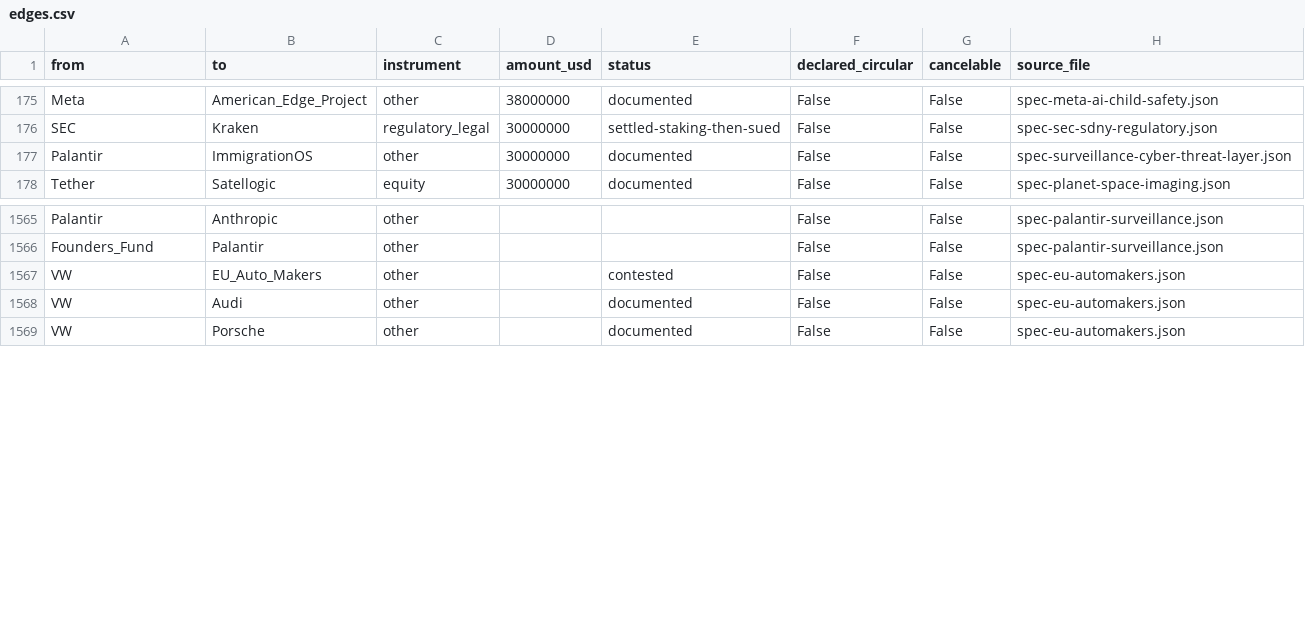
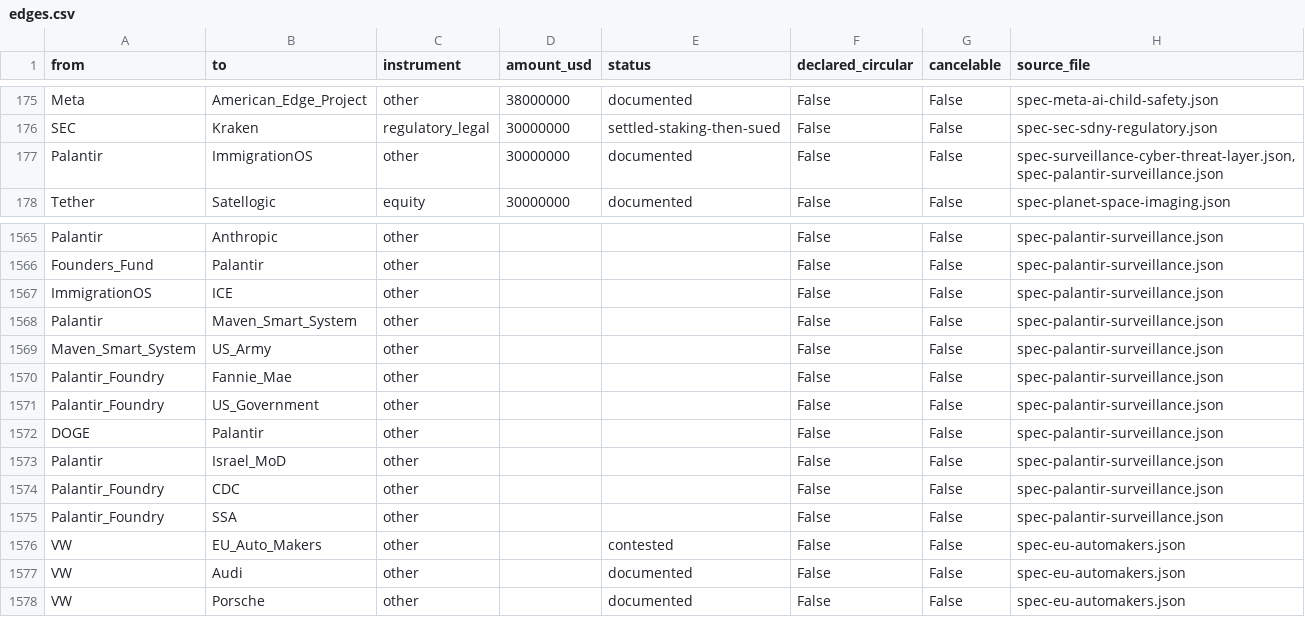
Before and after one commit to pq-cybarg/bubble-map, a CSV file: data/edges.csv, drawn as a sheet; only a part is shown, gaps mark what is left out.

Commit message:
Palantir deep-dive #216: +7 nodes/+10 sourced edges (ImmigrationOS, Maven, DOGE, federal data consolidation, Fannie Mae, Israel MoD, CDC/Tiberius, SSA)
Webbing expansion, all graded + cited, all STRUCTURAL (financial core stays 12/11):
 - ImmigrationOS -> ICE: $30M sole-source prototype (Apr 2025) + $30M 'voluntary return'
   (Sept 2025), up to $157.5M; under EO 14159/13773 (fact).
 - Maven Smart System -> US Army: $480M (2024) -> ~$1.3B ceiling through 2029 (+$795M
   May 2025); 20k+ users across 35+ tools (fact).
 - Foundry -> US_Government: Mar-20-2025 'Eliminating Information Silos' EO + Foundry across
   >=4 agencies; 'master database' framing CONTESTED (Palantir denies; 13 ex-staff protest;
   Privacy Act suits). DOGE->Palantir personnel overlap (fact of overlap; influence contested).
 - Foundry -> Fannie Mae Crime Detection Unit (May 2025), CDC/Tiberius (2020), Israel MoD
   strategic partnership (Jan 2024); SSA graded CONTESTED (reported talks, not confirmed).
Gate: financial core=12/11 unchanged, all-edges governance SCC 20->21 (Palantir->ImmigrationOS
->ICE cycle, context only), audit flags=0, cross_review edge-conflicts=0.

```diff
--- a/data/edges.csv
+++ b/data/edges.csv
@@ -176,3 +176,3 @@ Meta,American_Edge_Project,other,38000000,documented,False,False,spec-meta-ai-ch
 SEC,Kraken,regulatory_legal,30000000,settled-staking-then-sued,False,False,spec-sec-sdny-regulatory.json
-Palantir,ImmigrationOS,other,30000000,documented,False,False,spec-surveillance-cyber-threat-layer.json
+Palantir,ImmigrationOS,other,30000000,documented,False,False,"spec-surveillance-cyber-threat-layer.json,spec-palantir-surveillance.json"
 Tether,Satellogic,equity,30000000,documented,False,False,spec-planet-space-imaging.json
@@ -1566,2 +1566,11 @@ Palantir,Anthropic,other,,,False,False,spec-palantir-surveillance.json
 Founders_Fund,Palantir,other,,,False,False,spec-palantir-surveillance.json
+ImmigrationOS,ICE,other,,,False,False,spec-palantir-surveillance.json
+Palantir,Maven_Smart_System,other,,,False,False,spec-palantir-surveillance.json
+Maven_Smart_System,US_Army,other,,,False,False,spec-palantir-surveillance.json
+Palantir_Foundry,Fannie_Mae,other,,,False,False,spec-palantir-surveillance.json
+Palantir_Foundry,US_Government,other,,,False,False,spec-palantir-surveillance.json
+DOGE,Palantir,other,,,False,False,spec-palantir-surveillance.json
+Palantir,Israel_MoD,other,,,False,False,spec-palantir-surveillance.json
+Palantir_Foundry,CDC,other,,,False,False,spec-palantir-surveillance.json
+Palantir_Foundry,SSA,other,,,False,False,spec-palantir-surveillance.json
 VW,EU_Auto_Makers,other,,contested,False,False,spec-eu-automakers.json
```
Also changed, not shown: data/entities.csv, 9 other files.
